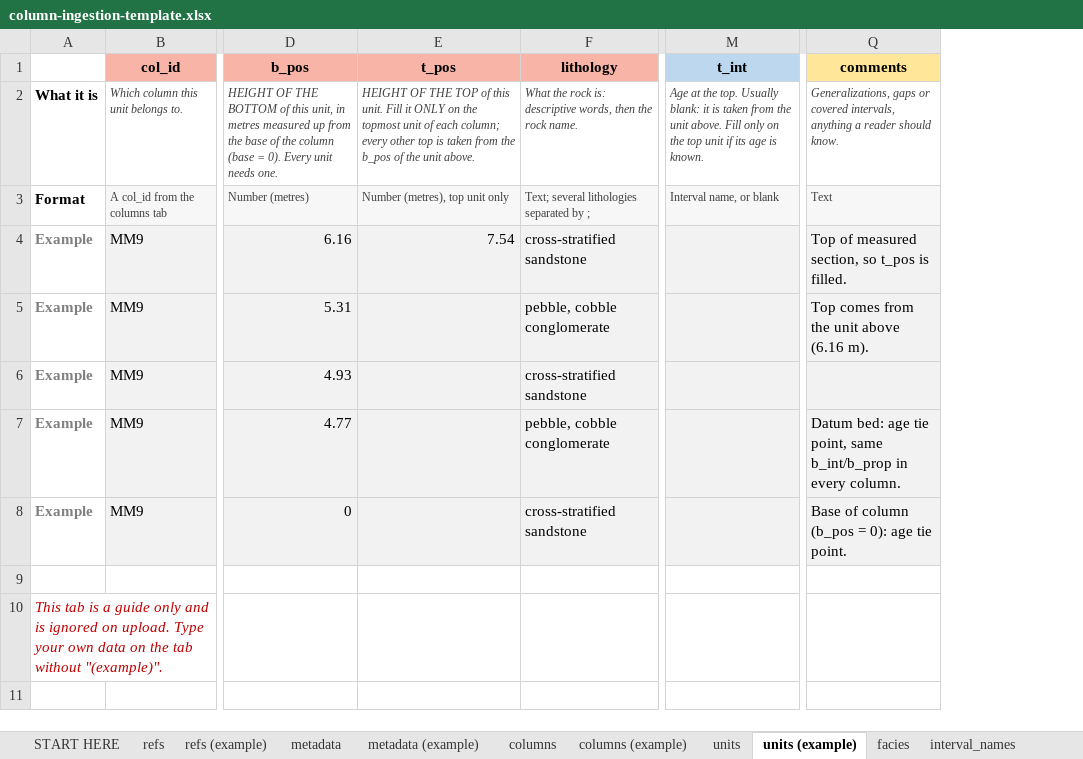
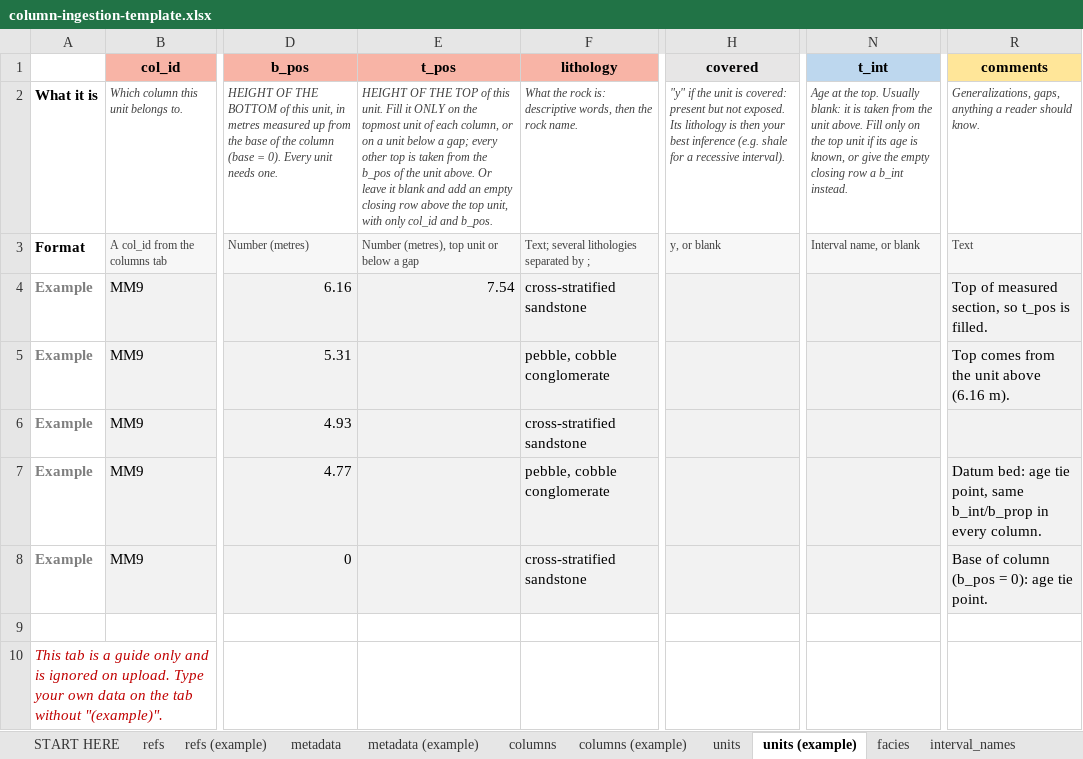
Before and after one commit to Macrostrat/column-ingestion, an Excel workbook: Excel Templates/column-ingestion-template.xlsx, sheet units (example), drawn as a sheet; only a part is shown, gaps mark what is left out; values as stored, in another font and other column widths than the file's, no borders; addresses are those after the commit; the diff names each change by its address in the sheet, - before the commit and + after, or states it on an @@ line.

```diff
--- a/Excel Templates/column-ingestion-template.xlsx (sheet units (example))
+++ b/Excel Templates/column-ingestion-template.xlsx (sheet units (example))
+column H (covered), rows 2-3: "y" if the unit is covered: present but not exposed. Its lithology is then your best inference (e.g. shale for a recessive interval). | y, or blank
-E2 (t_pos): …of each column; every other top is taken from the b_pos of the unit above.
+E2 (t_pos): …of each column, or on a unit below a gap; every other top is taken from the b_pos of the unit above. Or leave it blank and add an empty closing row above the top unit, with only col_id and b_pos.
-N2 (t_int): …age is known.
+N2 (t_int): …age is known, or give the empty closing row a b_int instead.
-R2 (comments): Generalizations, gaps or covered intervals, anything a…
+R2 (comments): Generalizations, gaps, anything a…
-E3 (t_pos): Number (metres), top unit only
+E3 (t_pos): Number (metres), top unit or below a gap
```
Also changed, not shown: sheet START HERE, sheet units, sheet metadata (example), 5 other files.
